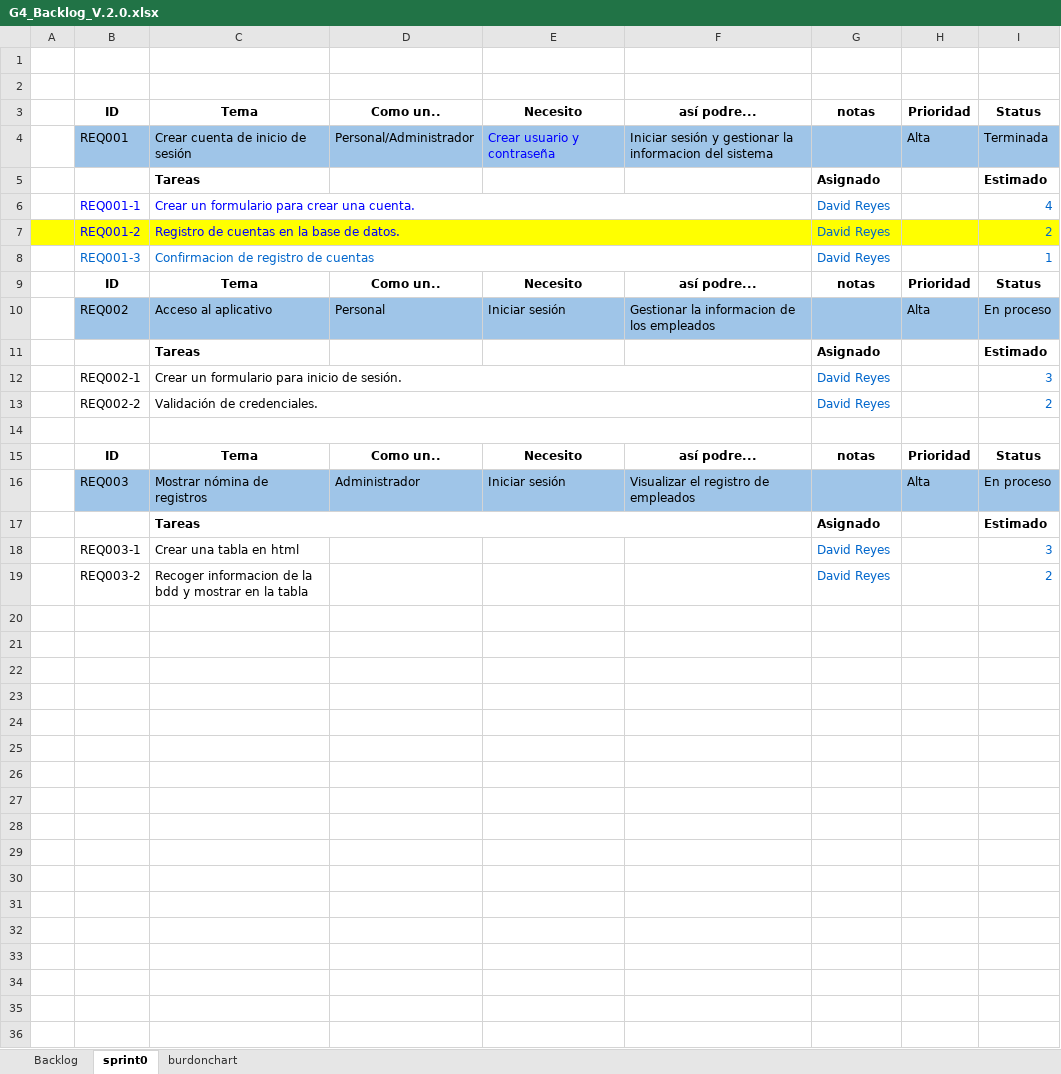
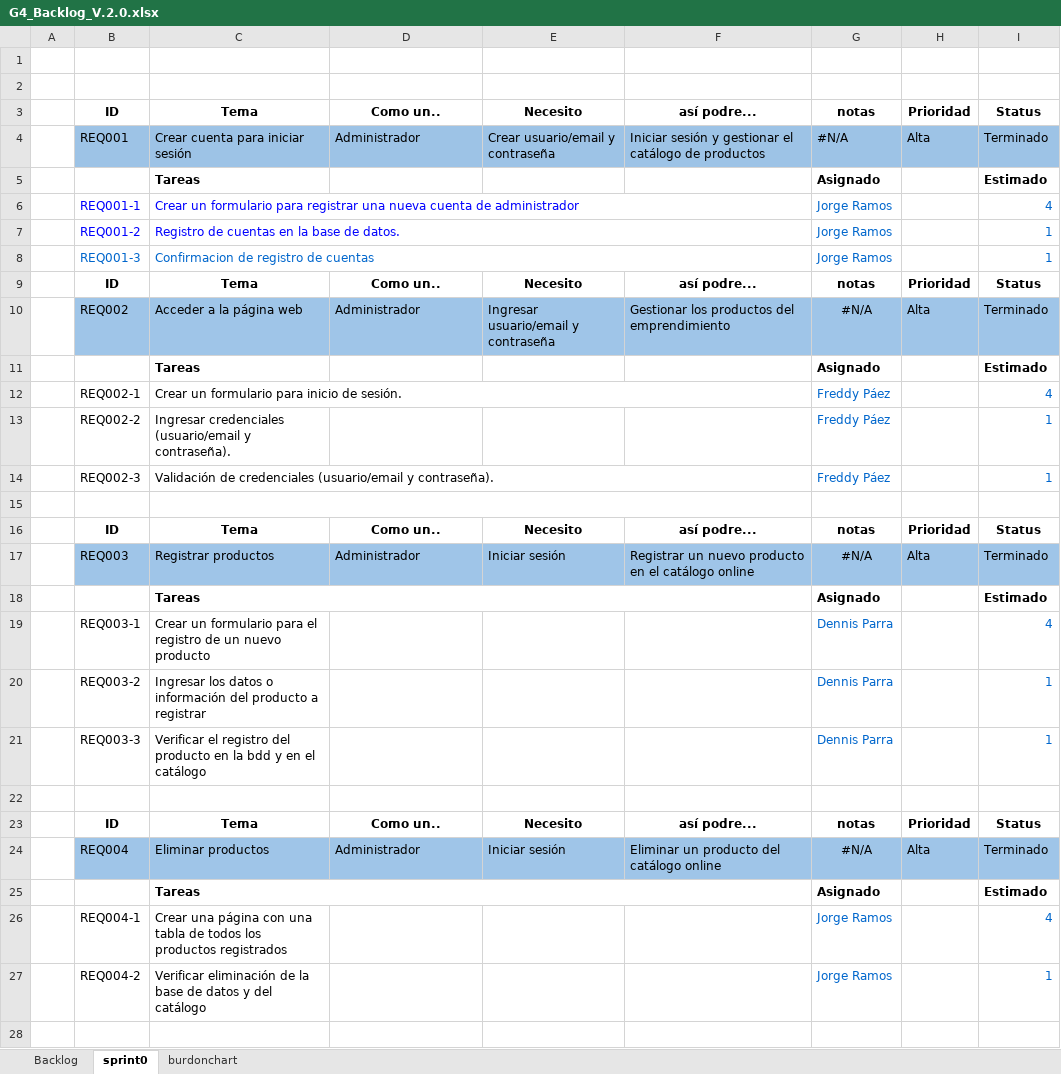
Before and after one commit to jorgera10/8311_G4_ADSW, an Excel workbook: PREGAME/1. ELICITACION/1.6 Backlog/G4_Backlog_V.2.0.xlsx, sheet sprint0, drawn as a sheet; only a part is shown; values as stored, in another font and other column widths than the file's, no borders; removed rows and columns are numbered as before the commit, all else as after; the diff covers the shown part only; the diff names each change by its address in the sheet, - before the commit and + after, or states it on an @@ line.

```diff
--- a/PREGAME/1. ELICITACION/1.6 Backlog/G4_Backlog_V.2.0.xlsx (sheet sprint0)
+++ b/PREGAME/1. ELICITACION/1.6 Backlog/G4_Backlog_V.2.0.xlsx (sheet sprint0)
-C4: Crear cuenta de inicio de sesión
+C4: Crear cuenta para iniciar sesión
-D4: Personal/Administrador
+D4: Administrador
-E4: Crear usuario y contraseña
+E4: Crear usuario/email y contraseña
-E4 text colour: #0000FF
+E4 text colour: black
-F4: …y gestionar la informacion del sistema
+F4: …y gestionar el catálogo de productos
-G4: (empty)
+G4: #N/A
-I4: Terminada
+I4: Terminado
-C6: …formulario para crear una cuenta.
+C6: …formulario para registrar una nueva cuenta de administrador
-G6:G8: David Reyes
+G6:G8: Jorge Ramos
-A7:I7 fill: #FFFF00
+A7:I7 fill: none
-I7: 2
+I7: 1
-row 10:  | REQ002 | Acceso al aplicativo | Personal | Iniciar sesión | Gestionar la informacion de los empleados |  | Alta | En proceso
+row 10:  | REQ002 | Acceder a la página web | Administrador | Ingresar usuario/email y contraseña | Gestionar los productos del emprendimiento | #N/A | Alta | Terminado
-G12: David Reyes
+G12: Freddy Páez
-I12: 3
+I12: 4
-row 13:  | REQ002-2 | Validación de credenciales. |  |  |  | David Reyes |  | 2
+row 13:  | REQ002-2 | Ingresar credenciales (usuario/email y contraseña). |  |  |  | Freddy Páez |  | 1
+row 14:  | REQ002-3 | Validación de credenciales (usuario/email y contraseña). |  |  |  | Freddy Páez |  | 1
-C17: Mostrar nómina de registros
+C17: Registrar productos
-F17: Visualizar el registro de empleados
+F17: Registrar un nuevo producto en el catálogo online
-G17: (empty)
+G17: #N/A
-I17: En proceso
+I17: Terminado
+row 19:  | REQ003-1 | Crear un formulario para el registro de un nuevo producto |  |  |  | Dennis Parra |  | 4
+row 20:  | REQ003-2 | Ingresar los datos o información del producto a registrar |  |  |  | Dennis Parra |  | 1
+row 21:  | REQ003-3 | Verificar el registro del producto en la bdd y en el catálogo |  |  |  | Dennis Parra |  | 1
-row 22:  | REQ003-1 | Crear una tabla en html |  |  |  | David Reyes |  | 3
+row 22: (empty)
+row 23:  | ID | Tema | Como un.. | Necesito | así podre... | notas | Prioridad | Status
+row 24:  | REQ004 | Eliminar productos | Administrador | Iniciar sesión | Eliminar un producto del catálogo online | #N/A | Alta | Terminado
+row 25:  |  | Tareas |  |  |  | Asignado |  | Estimado
+row 26:  | REQ004-1 | Crear una página con una tabla de todos los productos registrados |  |  |  | Jorge Ramos |  | 4
+row 27:  | REQ004-2 | Verificar eliminación de la base de datos y del catálogo |  |  |  | Jorge Ramos |  | 1
-row 28:  | REQ003-2 | Recoger informacion de la bdd y mostrar en la tabla |  |  |  | David Reyes |  | 2
+row 28: (empty)
```
Also changed, not shown: 10 added rows elsewhere in this sheet, sheet burdonchart, sheet Backlog, formulas that keep their value, charts or pictures.
